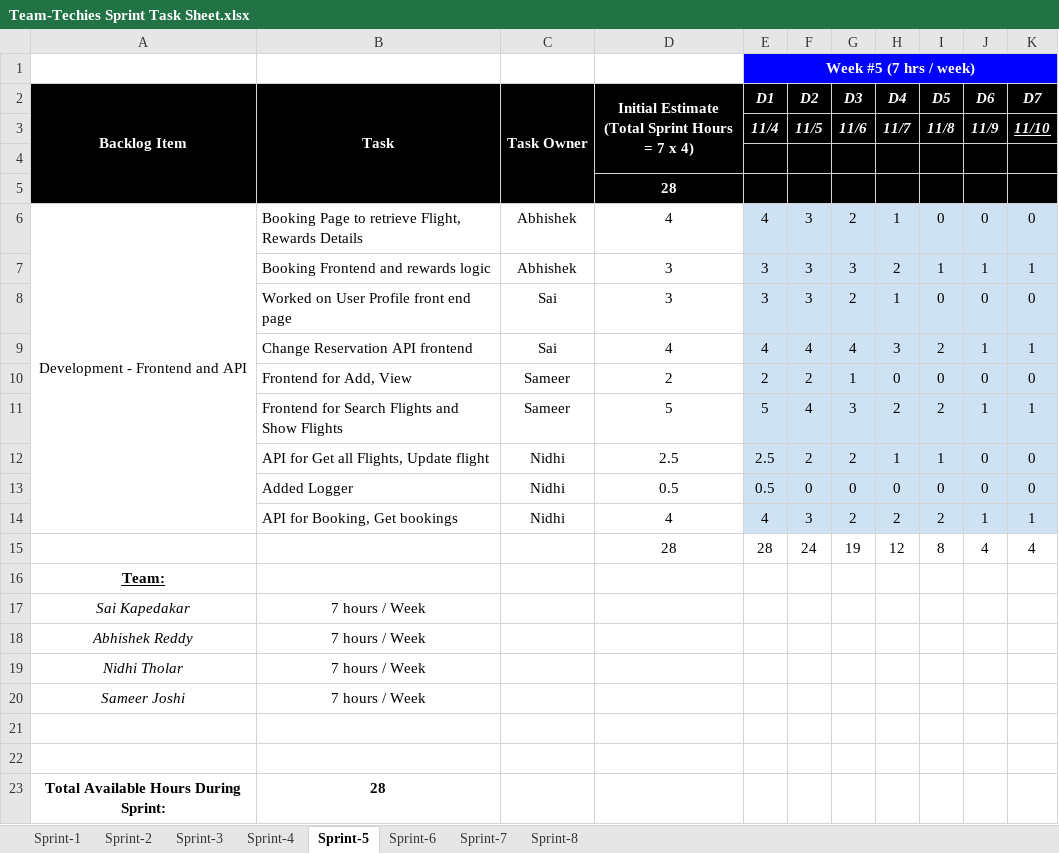
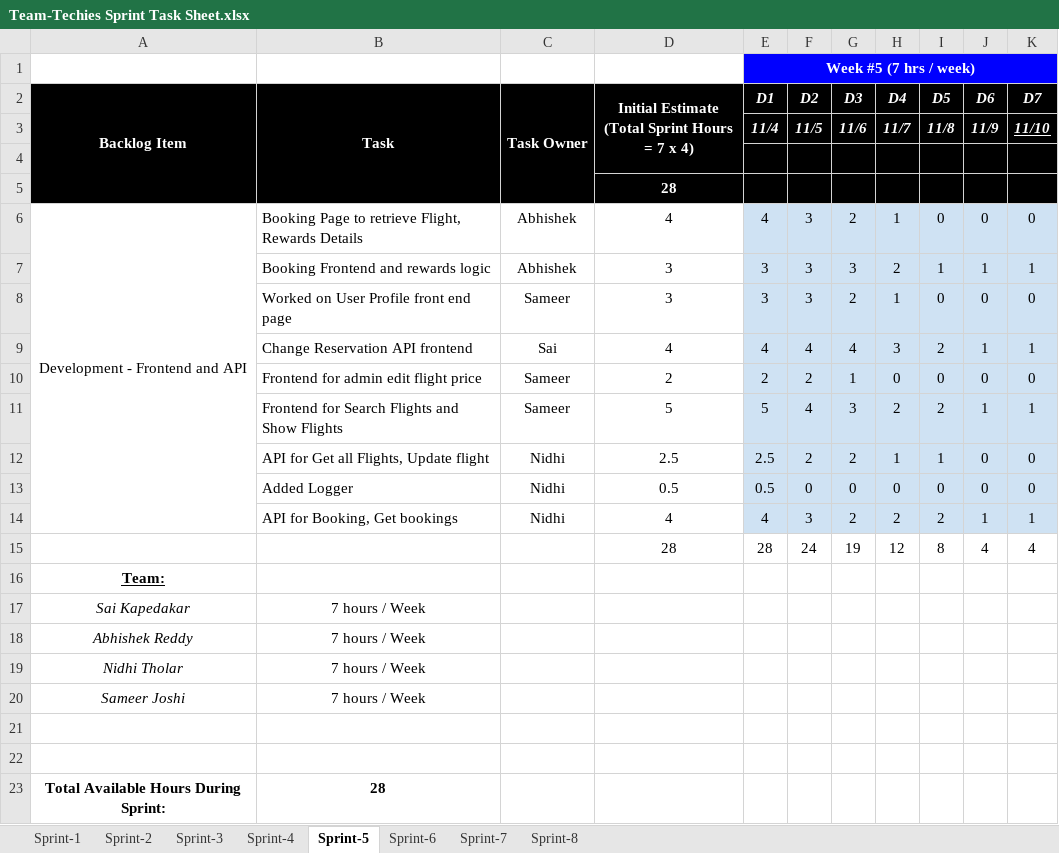
Before and after one commit to gopinathsjsu/team-project-team_techies, an Excel workbook: Team-Techies Sprint Task Sheet.xlsx, sheet Sprint-5, drawn as a sheet; values as stored, in another font and other column widths than the file's, no borders; charts and pictures not drawn; the diff names each change by its address in the sheet, - before the commit and + after, or states it on an @@ line.

Commit message:
updated sprint task

```diff
--- a/Team-Techies Sprint Task Sheet.xlsx (sheet Sprint-5)
+++ b/Team-Techies Sprint Task Sheet.xlsx (sheet Sprint-5)
-C8 (Task Owner): Sai
+C8 (Task Owner): Sameer
-B10 (Task): Frontend for Add, View
+B10 (Task): Frontend for admin edit flight price
```
Also changed, not shown: sheet Sprint-4, sheet Sprint-6, charts or pictures.
